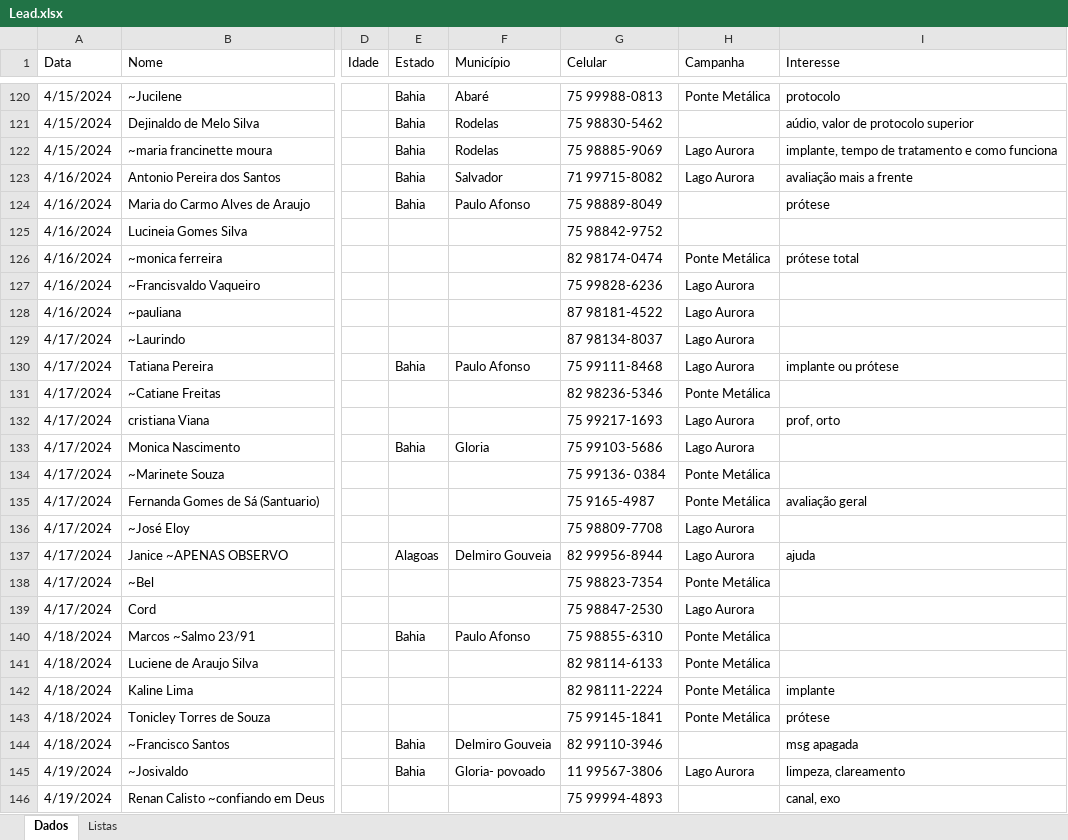
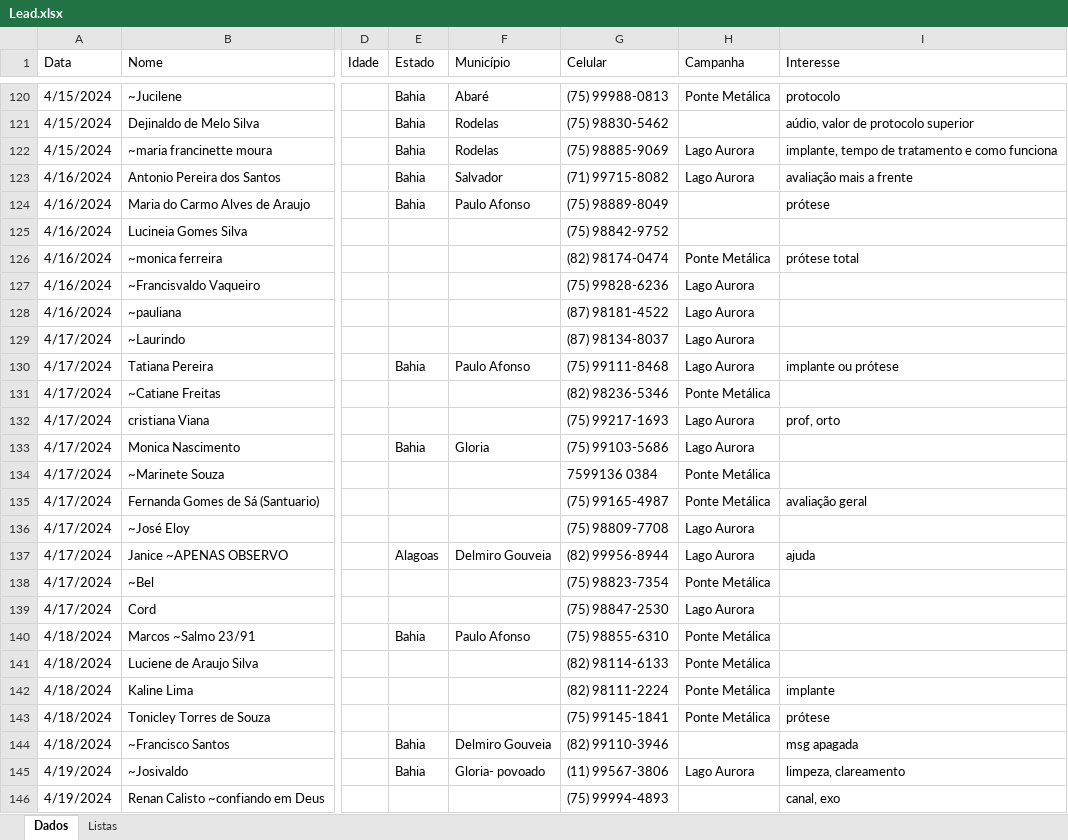
Before and after one commit to floquinho2024/floquinho2024, an Excel workbook: Lead.xlsx, sheet Dados, drawn as a sheet; only a part is shown, gaps mark what is left out; values as stored, in another font and other column widths than the file's, no cell formats; the diff covers the shown part only; the diff names each change by its address in the sheet, - before the commit and + after, or states it on an @@ line.

```diff
--- a/Lead.xlsx (sheet Dados)
+++ b/Lead.xlsx (sheet Dados)
-G120 (Celular): 75 99988-0813
+G120 (Celular): (75) 99988-0813
-G121 (Celular): 75 98830-5462
+G121 (Celular): (75) 98830-5462
-G122 (Celular): 75 98885-9069
+G122 (Celular): (75) 98885-9069
-G123 (Celular): 71 99715-8082
+G123 (Celular): (71) 99715-8082
-G124 (Celular): 75 98889-8049
+G124 (Celular): (75) 98889-8049
-G125 (Celular): 75 98842-9752
+G125 (Celular): (75) 98842-9752
-G126 (Celular): 82 98174-0474
+G126 (Celular): (82) 98174-0474
-G127 (Celular): 75 99828-6236
+G127 (Celular): (75) 99828-6236
-G128 (Celular): 87 98181-4522
+G128 (Celular): (87) 98181-4522
-G129 (Celular): 87 98134-8037
+G129 (Celular): (87) 98134-8037
-G130 (Celular): 75 99111-8468
+G130 (Celular): (75) 99111-8468
-G131 (Celular): 82 98236-5346
+G131 (Celular): (82) 98236-5346
-G132 (Celular): 75 99217-1693
+G132 (Celular): (75) 99217-1693
-G133 (Celular): 75 99103-5686
+G133 (Celular): (75) 99103-5686
-G134 (Celular): 75 99136- 0384
+G134 (Celular): 7599136 0384
-G135 (Celular): 75 9165-4987
+G135 (Celular): (75) 99165-4987
-G136 (Celular): 75 98809-7708
+G136 (Celular): (75) 98809-7708
-G137 (Celular): 82 99956-8944
+G137 (Celular): (82) 99956-8944
-G138 (Celular): 75 98823-7354
+G138 (Celular): (75) 98823-7354
-G139 (Celular): 75 98847-2530
+G139 (Celular): (75) 98847-2530
-G140 (Celular): 75 98855-6310
+G140 (Celular): (75) 98855-6310
-G141 (Celular): 82 98114-6133
+G141 (Celular): (82) 98114-6133
-G142 (Celular): 82 98111-2224
+G142 (Celular): (82) 98111-2224
-G143 (Celular): 75 99145-1841
+G143 (Celular): (75) 99145-1841
-G144 (Celular): 82 99110-3946
+G144 (Celular): (82) 99110-3946
-G145 (Celular): 11 99567-3806
+G145 (Celular): (11) 99567-3806
-G146 (Celular): 75 99994-4893
+G146 (Celular): (75) 99994-4893
```
Also changed, not shown: 38 edited cells elsewhere in this sheet, cell formats.
